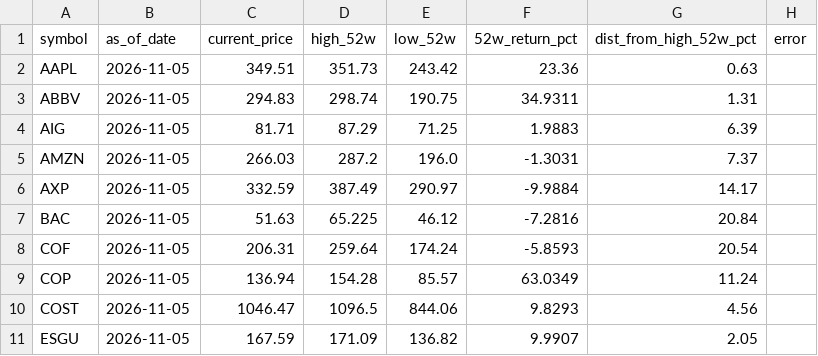
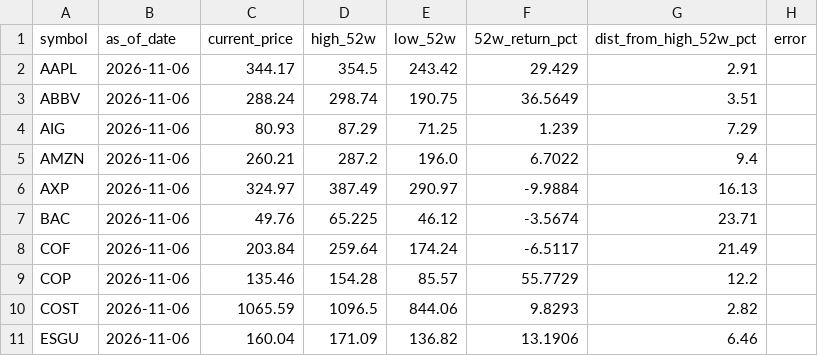
Before and after one commit to kryn-com/fidelity, a CSV file: data/price_signals.csv, drawn as a sheet; only a part is shown; the diff covers the shown part only.

```diff
--- a/data/price_signals.csv
+++ b/data/price_signals.csv
@@ -1,11 +1,11 @@
 symbol,as_of_date,current_price,high_52w,low_52w,52w_return_pct,dist_from_high_52w_pct,error
-AAPL,2026-11-05,349.51,351.73,243.42,23.36,0.63,
-ABBV,2026-11-05,294.83,298.74,190.75,34.9311,1.31,
-AIG,2026-11-05,81.71,87.29,71.25,1.9883,6.39,
-AMZN,2026-11-05,266.03,287.2,196.0,-1.3031,7.37,
-AXP,2026-11-05,332.59,387.49,290.97,-9.9884,14.17,
-BAC,2026-11-05,51.63,65.225,46.12,-7.2816,20.84,
-COF,2026-11-05,206.31,259.64,174.24,-5.8593,20.54,
-COP,2026-11-05,136.94,154.28,85.57,63.0349,11.24,
-COST,2026-11-05,1046.47,1096.5,844.06,9.8293,4.56,
-ESGU,2026-11-05,167.59,171.09,136.82,9.9907,2.05,
+AAPL,2026-11-06,344.17,354.5,243.42,29.429,2.91,
+ABBV,2026-11-06,288.24,298.74,190.75,36.5649,3.51,
+AIG,2026-11-06,80.93,87.29,71.25,1.239,7.29,
+AMZN,2026-11-06,260.21,287.2,196.0,6.7022,9.4,
+AXP,2026-11-06,324.97,387.49,290.97,-9.9884,16.13,
+BAC,2026-11-06,49.76,65.225,46.12,-3.5674,23.71,
+COF,2026-11-06,203.84,259.64,174.24,-6.5117,21.49,
+COP,2026-11-06,135.46,154.28,85.57,55.7729,12.2,
+COST,2026-11-06,1065.59,1096.5,844.06,9.8293,2.82,
+ESGU,2026-11-06,160.04,171.09,136.82,13.1906,6.46,
```
Also changed, not shown: 148 edited cells elsewhere in this file.
